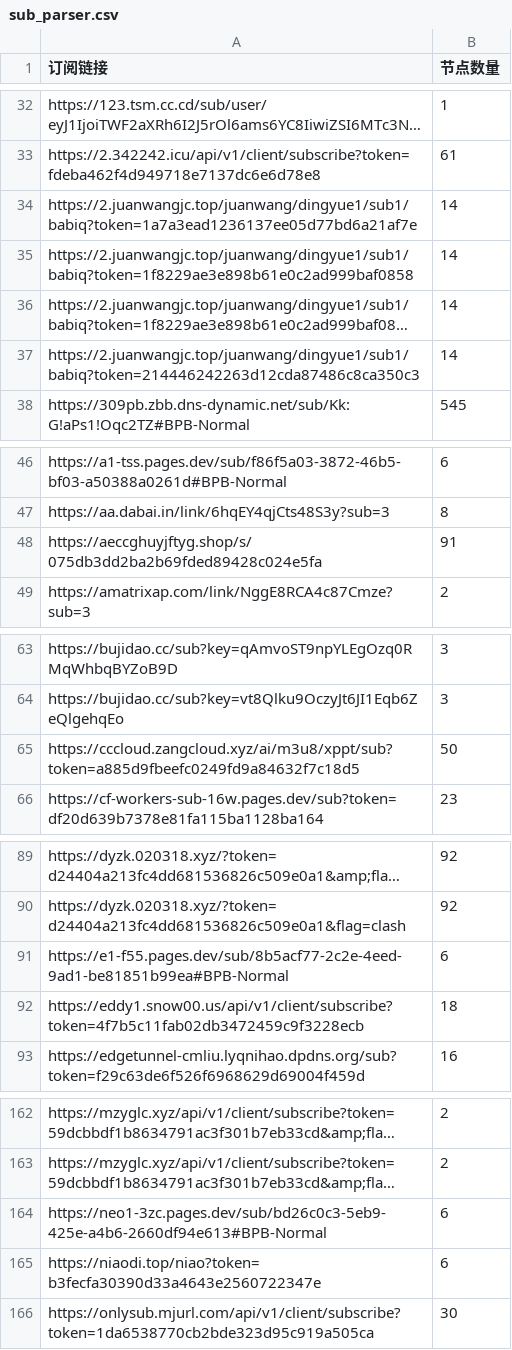
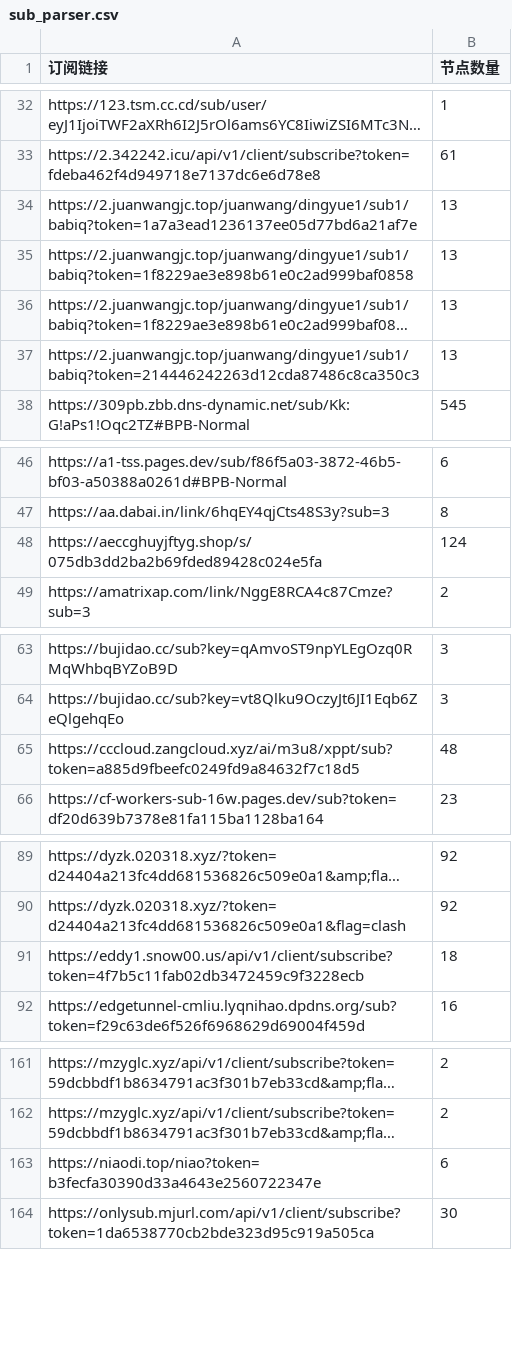
Before and after one commit to ipenwrt/crawler, a CSV file: sub_parser.csv, drawn as a sheet; only a part is shown, gaps mark what is left out; long unchanged cells end in …; the diff covers the shown part only; the diff names each change by its address in the sheet, - before the commit and + after, or states it on an @@ line.

```diff
--- a/sub_parser.csv
+++ b/sub_parser.csv
-B34:B37 (节点数量): 14
+B34:B37 (节点数量): 13
-B48 (节点数量): 91
+B48 (节点数量): 124
-B65 (节点数量): 50
+B65 (节点数量): 48
-row 91: https://e1-f55.pages.dev/sub/8b5acf77-2c2e-4eed-9ad1-be81851b99ea#BPB-Normal | 6
-row 164: https://neo1-3zc.pages.dev/sub/bd26c0c3-5eb9-425e-a4b6-2660df94e613#BPB-Normal | 6
```
Also changed, not shown: 28 edited cells elsewhere in this file, 3 other files.
